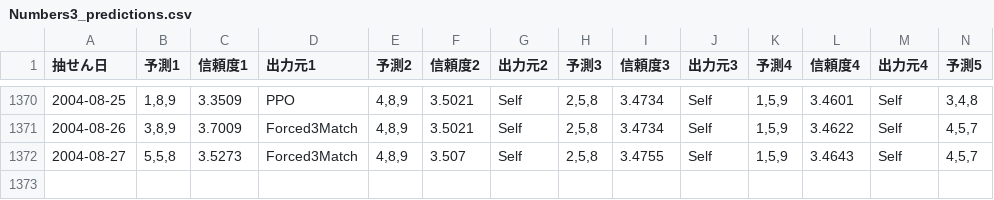
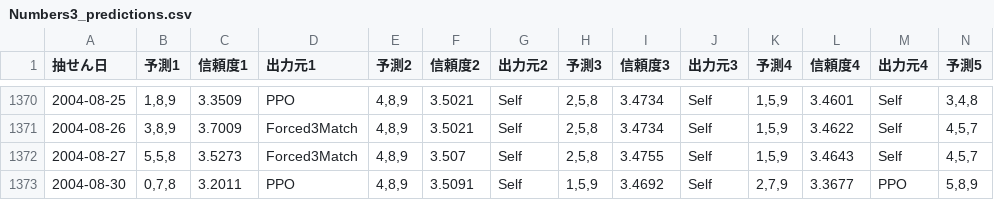
Before and after one commit to Joker7822/num3_v2, a CSV file: Numbers3_predictions.csv, drawn as a sheet; only a part is shown, gaps mark what is left out; rows hold the shown columns only; the diff names each change by its address in the sheet, - before the commit and + after, or states it on an @@ line.

```diff
--- a/Numbers3_predictions.csv
+++ b/Numbers3_predictions.csv
+row 1373: 2004-08-30 | 0,7,8 | 3.2011 | PPO | 4,8,9 | 3.5091 | Self | 1,5,9 | 3.4692 | Self | 2,7,9 | 3.3677 | PPO | 5,8,9
```
